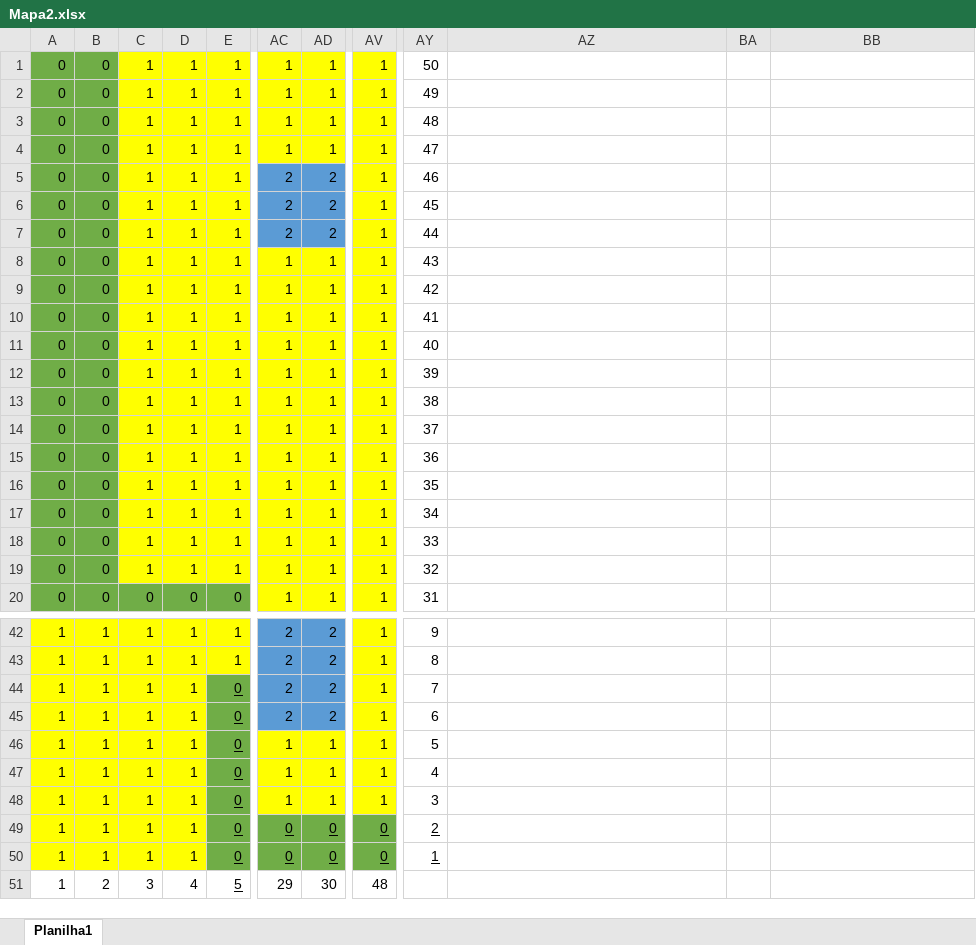
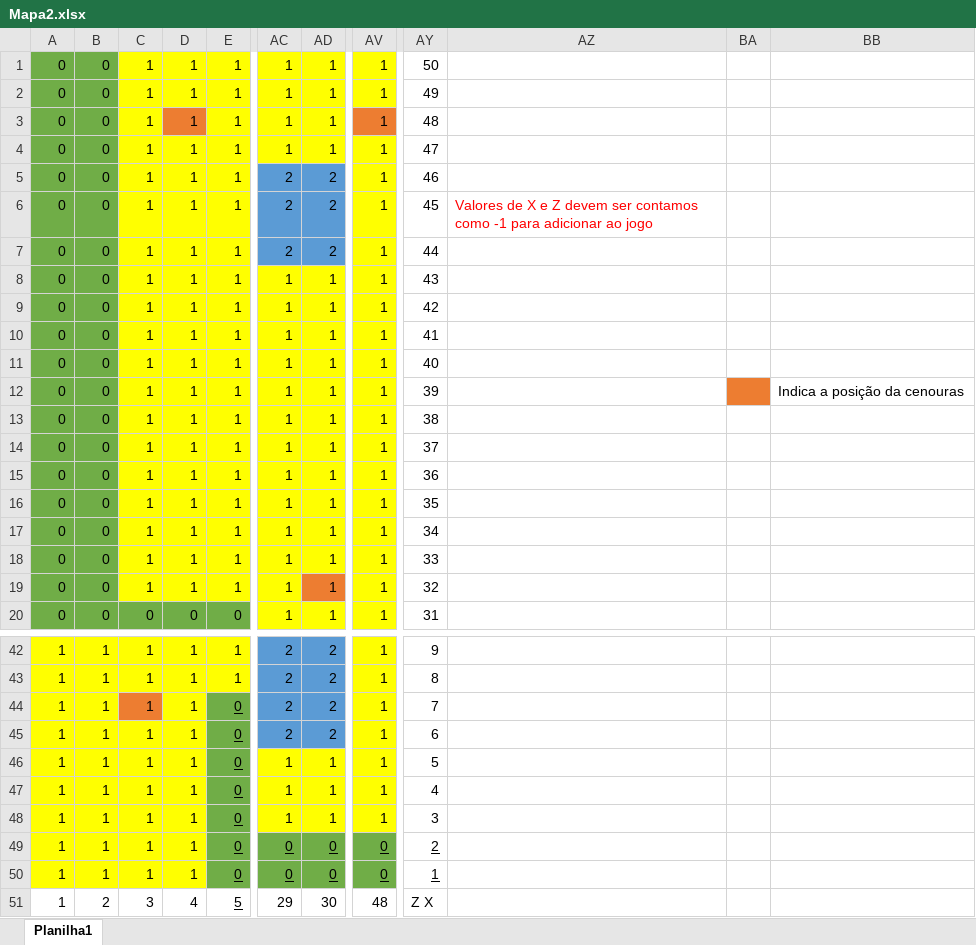
Before and after one commit to Aylass/Game3D, an Excel workbook: Mapa2.xlsx, sheet Planilha1, drawn as a sheet; only a part is shown, gaps mark what is left out; values as stored, in another font and other column widths than the file's, no borders; the diff names each change by its address in the sheet, - before the commit and + after, or states it on an @@ line.

Commit message:
Coelho pega as cenouras.

```diff
--- a/Mapa2.xlsx (sheet Planilha1)
+++ b/Mapa2.xlsx (sheet Planilha1)
-D3 fill: #FFFF00
+D3 fill: #ED7D31
-AV3 fill: #FFFF00
+AV3 fill: #ED7D31
-AZ6: (empty)
+AZ6: Valores de X e Z devem ser contamos como -1 para adicionar ao jogo
-BA12 fill: none
+BA12 fill: #ED7D31
-BB12: (empty)
+BB12: Indica a posição da cenouras
-AD19 fill: #FFFF00
+AD19 fill: #ED7D31
-C44 fill: #FFFF00
+C44 fill: #ED7D31
-AY51: (empty)
+AY51: Z X
```
Also changed, not shown: 1 other file.
